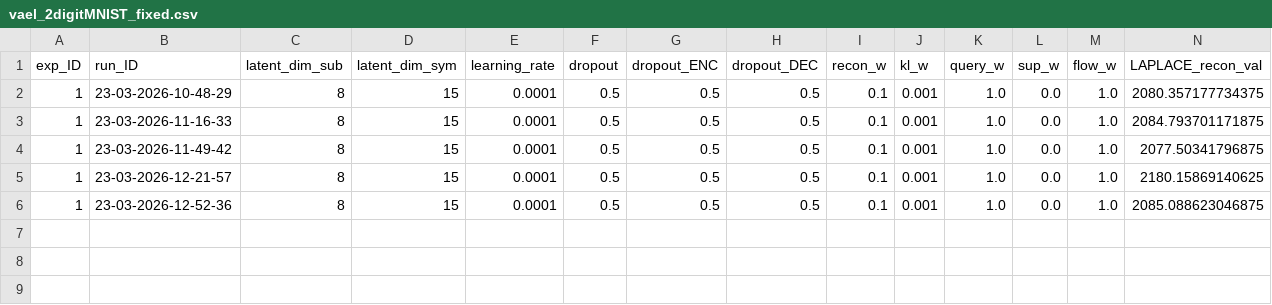
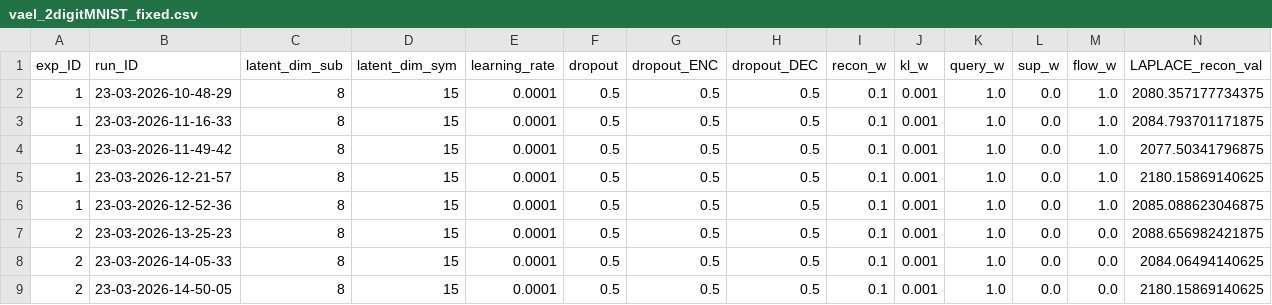
Before and after one commit to SchulzKilian/VAEL, a CSV file: experiments/vael_2digitMNIST_fixed/vael_2digitMNIST_fixed.csv, drawn as a sheet; only a part is shown; rows hold the shown columns only; the diff names each change by its address in the sheet, - before the commit and + after, or states it on an @@ line.

Commit message:
first experiments synched with improved kl loss

```diff
--- a/experiments/vael_2digitMNIST_fixed/vael_2digitMNIST_fixed.csv
+++ b/experiments/vael_2digitMNIST_fixed/vael_2digitMNIST_fixed.csv
+row 7: 2 | 23-03-2026-13-25-23 | 8 | 15 | 0.0001 | 0.5 | 0.5 | 0.5 | 0.1 | 0.001 | 1.0 | 0.0 | 0.0 | 2088.656982421875
+row 8: 2 | 23-03-2026-14-05-33 | 8 | 15 | 0.0001 | 0.5 | 0.5 | 0.5 | 0.1 | 0.001 | 1.0 | 0.0 | 0.0 | 2084.06494140625
+row 9: 2 | 23-03-2026-14-50-05 | 8 | 15 | 0.0001 | 0.5 | 0.5 | 0.5 | 0.1 | 0.001 | 1.0 | 0.0 | 0.0 | 2180.15869140625
```
Also changed, not shown: 58 other files.
